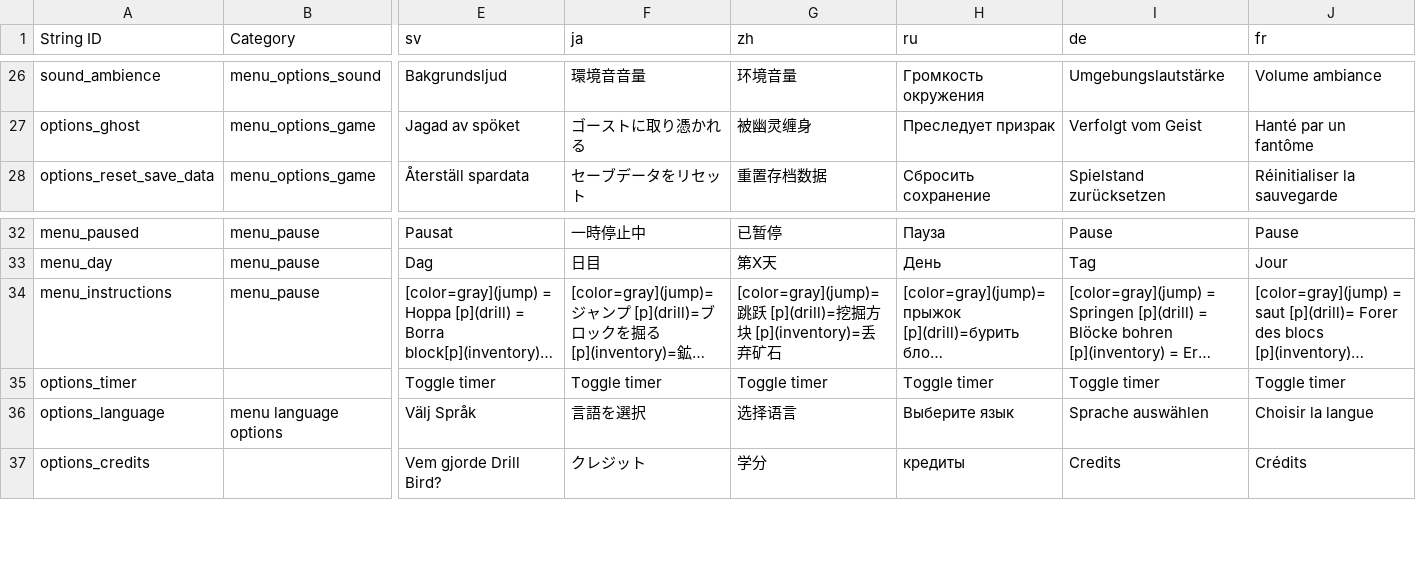
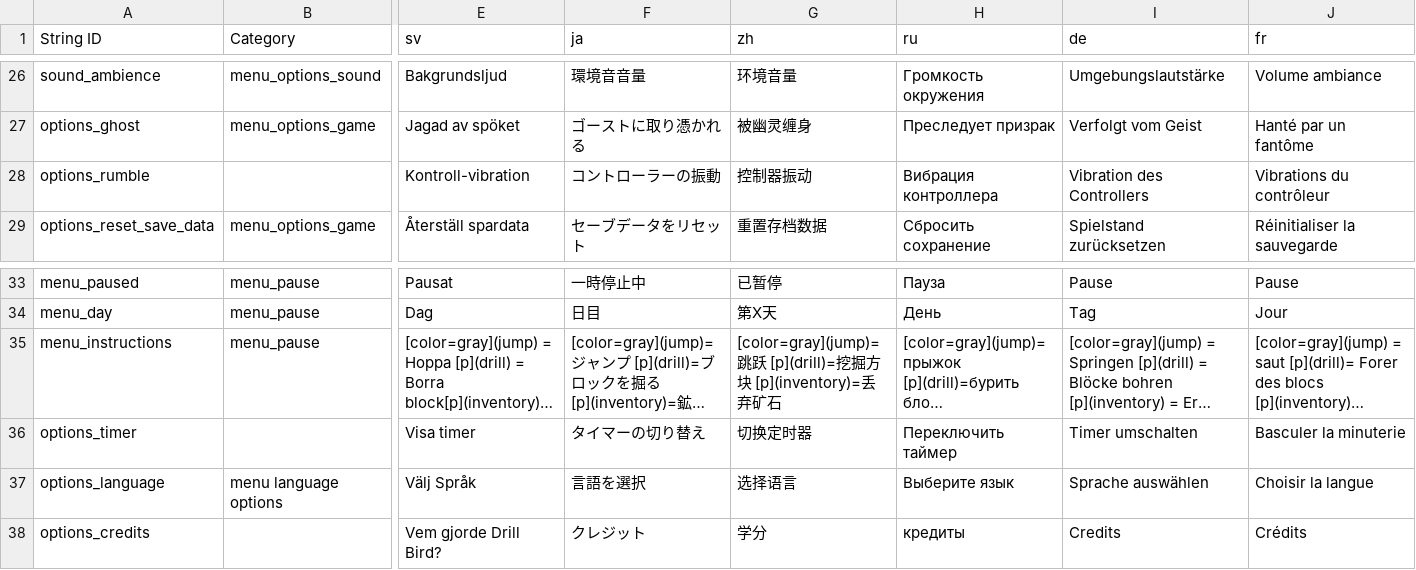
Before and after one commit to Mnniska/drillbird2, a CSV file: drillbird/Resources/Localization/Drillbird translation doc.csv, drawn as a sheet; only a part is shown, gaps mark what is left out; long unchanged cells end in …; addresses are those after the commit; rows hold the shown columns only; the diff names each change by its address in the sheet, - before the commit and + after, or states it on an @@ line.

Commit message:
Fixed light not resetting correctly. Updated translation with menu options. added option to turn on/off controller rumble

```diff
--- a/drillbird/Resources/Localization/Drillbird translation doc.csv
+++ b/drillbird/Resources/Localization/Drillbird translation doc.csv
+row 28: options_rumble |  | Kontroll-vibration | コントローラーの振動 | 控制器振动 | Вибрация контроллера | Vibration des Controllers | Vibrations du contrôleur
-E36 (sv): Toggle timer
+E36 (sv): Visa timer
-F36 (ja): Toggle timer
+F36 (ja): タイマーの切り替え
-G36 (zh): Toggle timer
+G36 (zh): 切换定时器
-H36 (ru): Toggle timer
+H36 (ru): Переключить таймер
-I36 (de): Toggle timer
+I36 (de): Timer umschalten
-J36 (fr): Toggle timer
+J36 (fr): Basculer la minuterie
```
Also changed, not shown: 14 other files.
